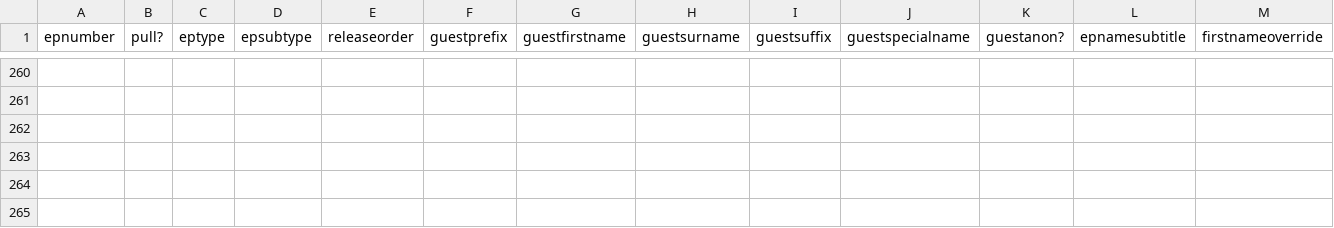
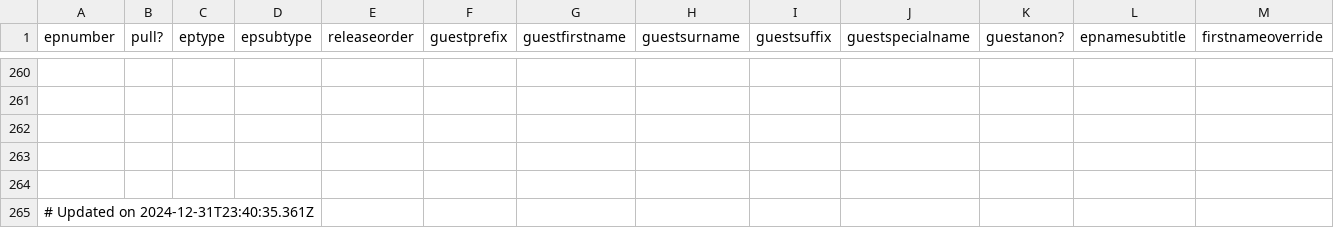
Before and after one commit to jmp1016/cm_eps, a CSV file: episodes.csv, drawn as a sheet; only a part is shown, gaps mark what is left out; rows hold the shown columns only; the diff names each change by its address in the sheet, - before the commit and + after, or states it on an @@ line.

Commit message:
Automated upload of episodes.csv on 2024-12-31T23:40:35.361Z

```diff
--- a/episodes.csv
+++ b/episodes.csv
+row 265: # Updated on 2024-12-31T23:40:35.361Z
```
